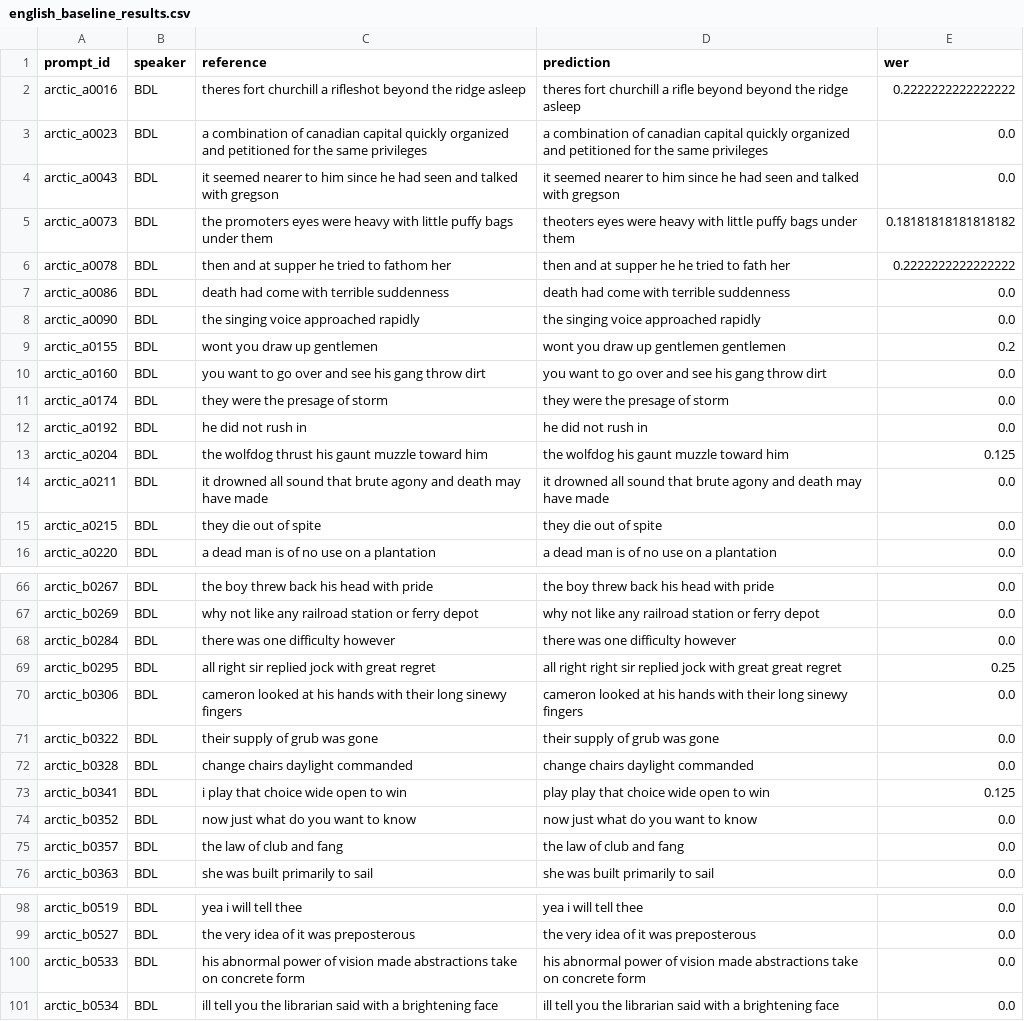
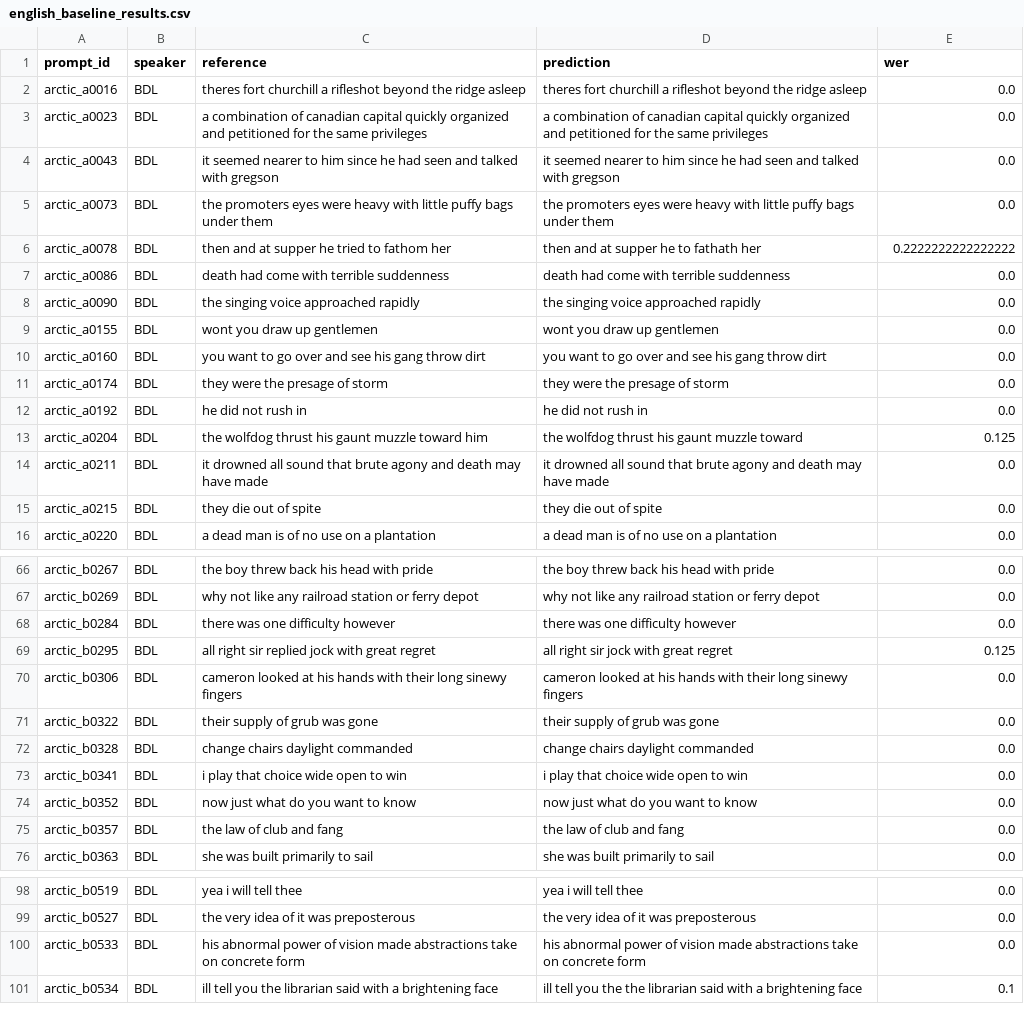
Before and after one commit to Tisya-V/accent-robust-asr, a CSV file: src/analysis/results/e2_steering/english_baseline_results.csv, drawn as a sheet; only a part is shown, gaps mark what is left out; the diff covers the shown part only.

```diff
--- a/src/analysis/results/e2_steering/english_baseline_results.csv
+++ b/src/analysis/results/e2_steering/english_baseline_results.csv
@@ -1,10 +1,10 @@
 prompt_id,speaker,reference,prediction,wer
-arctic_a0016,BDL,theres fort churchill a rifleshot beyond the ridge asleep,theres fort churchill a rifle beyond beyond the ridge asleep,0.2222222222222222
+arctic_a0016,BDL,theres fort churchill a rifleshot beyond the ridge asleep,theres fort churchill a rifleshot beyond the ridge asleep,0.0
 arctic_a0023,BDL,a combination of canadian capital quickly organized and petitioned for the same privileges,a combination of canadian capital quickly organized and petitioned for the same privileges,0.0
 arctic_a0043,BDL,it seemed nearer to him since he had seen and talked with gregson,it seemed nearer to him since he had seen and talked with gregson,0.0
-arctic_a0073,BDL,the promoters eyes were heavy with little puffy bags under them,theoters eyes were heavy with little puffy bags under them,0.18181818181818182
-arctic_a0078,BDL,then and at supper he tried to fathom her,then and at supper he he tried to fath her,0.2222222222222222
+arctic_a0073,BDL,the promoters eyes were heavy with little puffy bags under them,the promoters eyes were heavy with little puffy bags under them,0.0
+arctic_a0078,BDL,then and at supper he tried to fathom her,then and at supper he to fathath her,0.2222222222222222
 arctic_a0086,BDL,death had come with terrible suddenness,death had come with terrible suddenness,0.0
 arctic_a0090,BDL,the singing voice approached rapidly,the singing voice approached rapidly,0.0
-arctic_a0155,BDL,wont you draw up gentlemen,wont you draw up gentlemen gentlemen,0.2
+arctic_a0155,BDL,wont you draw up gentlemen,wont you draw up gentlemen,0.0
 arctic_a0160,BDL,you want to go over and see his gang throw dirt,you want to go over and see his gang throw dirt,0.0
@@ -12,3 +12,3 @@ arctic_a0174,BDL,they were the presage of storm,they were the presage of storm,0
 arctic_a0192,BDL,he did not rush in,he did not rush in,0.0
-arctic_a0204,BDL,the wolfdog thrust his gaunt muzzle toward him,the wolfdog his gaunt muzzle toward him,0.125
+arctic_a0204,BDL,the wolfdog thrust his gaunt muzzle toward him,the wolfdog thrust his gaunt muzzle toward,0.125
 arctic_a0211,BDL,it drowned all sound that brute agony and death may have made,it drowned all sound that brute agony and death may have made,0.0
@@ -68,3 +68,3 @@ arctic_b0269,BDL,why not like any railroad station or ferry depot,why not like a
 arctic_b0284,BDL,there was one difficulty however,there was one difficulty however,0.0
-arctic_b0295,BDL,all right sir replied jock with great regret,all right right sir replied jock with great great regret,0.25
+arctic_b0295,BDL,all right sir replied jock with great regret,all right sir jock with great regret,0.125
 arctic_b0306,BDL,cameron looked at his hands with their long sinewy fingers,cameron looked at his hands with their long sinewy fingers,0.0
@@ -72,3 +72,3 @@ arctic_b0322,BDL,their supply of grub was gone,their supply of grub was gone,0.0
 arctic_b0328,BDL,change chairs daylight commanded,change chairs daylight commanded,0.0
-arctic_b0341,BDL,i play that choice wide open to win,play play that choice wide open to win,0.125
+arctic_b0341,BDL,i play that choice wide open to win,i play that choice wide open to win,0.0
 arctic_b0352,BDL,now just what do you want to know,now just what do you want to know,0.0
@@ -100,2 +100,2 @@ arctic_b0527,BDL,the very idea of it was preposterous,the very idea of it was pr
 arctic_b0533,BDL,his abnormal power of vision made abstractions take on concrete form,his abnormal power of vision made abstractions take on concrete form,0.0
-arctic_b0534,BDL,ill tell you the librarian said with a brightening face,ill tell you the librarian said with a brightening face,0.0
+arctic_b0534,BDL,ill tell you the librarian said with a brightening face,ill tell you the the librarian said with a brightening face,0.1
```
Also changed, not shown: 38 edited cells elsewhere in this file, src/analysis/results/e2_steering/steering_results_combined.csv, 19 other files.
